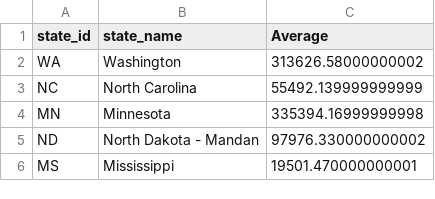
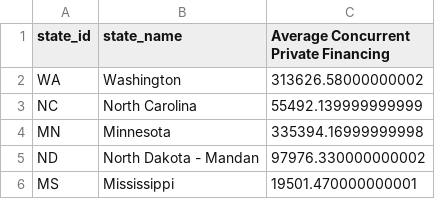
Before and after one commit to angelammatta/ImprovedDataScienceProject, a CSV file: Average Concurrent Private Financing.csv, drawn as a sheet; only a part is shown.

Commit message:
Update Average Concurrent Private Financing.csv

```diff
--- a/Average Concurrent Private Financing.csv
+++ b/Average Concurrent Private Financing.csv
@@ -1,2 +1,2 @@
-state_id,state_name,Average
+state_id,state_name,Average Concurrent Private Financing
 WA        ,Washington                                                                                                                                            ,313626.58000000002
```
